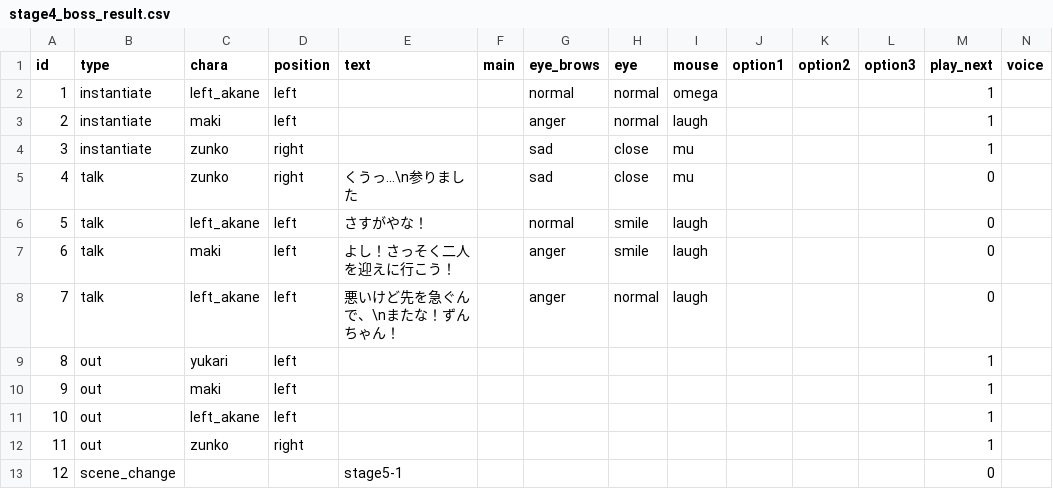
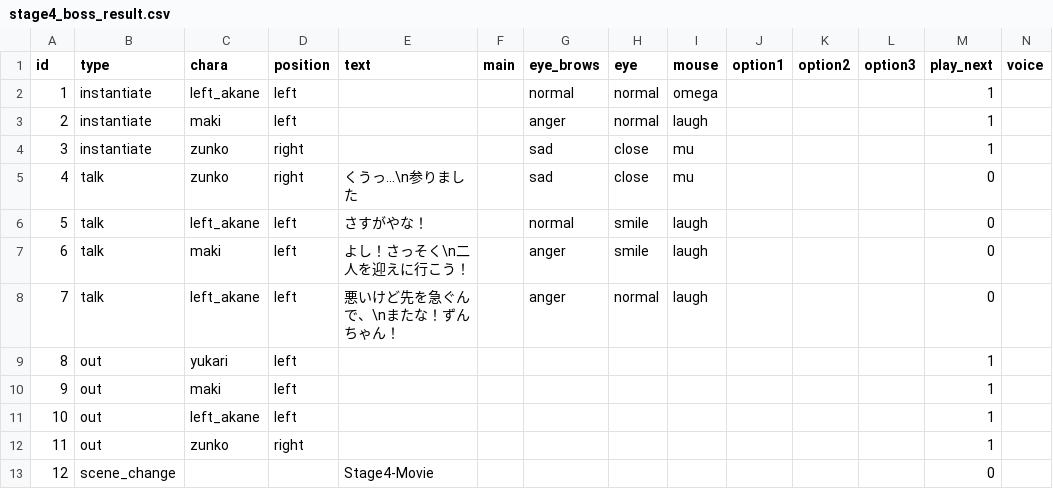
Before and after one commit to Musasin/TagMatch, a CSV file: TagMatch/Assets/Resources/Scenario/stage4_boss_result.csv, drawn as a sheet.

```diff
--- a/TagMatch/Assets/Resources/Scenario/stage4_boss_result.csv
+++ b/TagMatch/Assets/Resources/Scenario/stage4_boss_result.csv
@@ -6,3 +6,3 @@ id,type,chara,position,text,main,eye_brows,eye,mouse,option1,option2,option3,pla
 5,talk,left_akane,left,さすがやな！,,normal,smile,laugh,,,,0,
-6,talk,maki,left,よし！さっそく二人を迎えに行こう！,,anger,smile,laugh,,,,0,
+6,talk,maki,left,よし！さっそく\n二人を迎えに行こう！,,anger,smile,laugh,,,,0,
 7,talk,left_akane,left,悪いけど先を急ぐんで、\nまたな！ずんちゃん！,,anger,normal,laugh,,,,0,
@@ -12,2 +12,2 @@ id,type,chara,position,text,main,eye_brows,eye,mouse,option1,option2,option3,pla
 11,out,zunko,right,,,,,,,,,1,
-12,scene_change,,,stage5-1,,,,,,,,0,
+12,scene_change,,,Stage4-Movie,,,,,,,,0,
```
Also changed, not shown: TagMatch/Assets/Resources/Scenario/stage4_boss.csv, TagMatch/Assets/Resources/Scenario/stage4_movie.csv, 15 other files.
